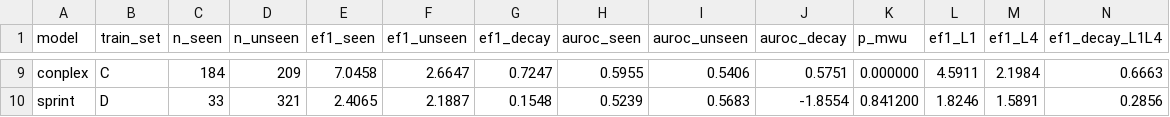
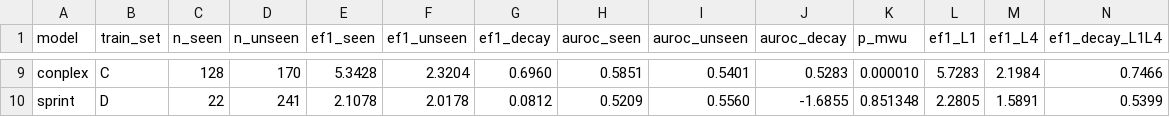
Before and after one commit to qiaochu-lab/virtual-screening, a CSV file: results/T3_per_model_layers.csv, drawn as a sheet; only a part is shown, gaps mark what is left out; the diff covers the shown part only; the diff names each change by its address in the sheet, - before the commit and + after, or states it on an @@ line.

```diff
--- a/results/T3_per_model_layers.csv
+++ b/results/T3_per_model_layers.csv
-C9 (n_seen): 184
+C9 (n_seen): 128
-D9 (n_unseen): 209
+D9 (n_unseen): 170
-E9 (ef1_seen): 7.0458
+E9 (ef1_seen): 5.3428
-F9 (ef1_unseen): 2.6647
+F9 (ef1_unseen): 2.3204
-G9 (ef1_decay): 0.7247
+G9 (ef1_decay): 0.6960
-H9 (auroc_seen): 0.5955
+H9 (auroc_seen): 0.5851
-I9 (auroc_unseen): 0.5406
+I9 (auroc_unseen): 0.5401
-J9 (auroc_decay): 0.5751
+J9 (auroc_decay): 0.5283
-K9 (p_mwu): 0.000000
+K9 (p_mwu): 0.000010
-L9 (ef1_L1): 4.5911
+L9 (ef1_L1): 5.7283
-N9 (ef1_decay_L1L4): 0.6663
+N9 (ef1_decay_L1L4): 0.7466
-C10 (n_seen): 33
+C10 (n_seen): 22
-D10 (n_unseen): 321
+D10 (n_unseen): 241
-E10 (ef1_seen): 2.4065
+E10 (ef1_seen): 2.1078
-F10 (ef1_unseen): 2.1887
+F10 (ef1_unseen): 2.0178
-G10 (ef1_decay): 0.1548
+G10 (ef1_decay): 0.0812
-H10 (auroc_seen): 0.5239
+H10 (auroc_seen): 0.5209
-I10 (auroc_unseen): 0.5683
+I10 (auroc_unseen): 0.5560
-J10 (auroc_decay): -1.8554
+J10 (auroc_decay): -1.6855
-K10 (p_mwu): 0.841200
+K10 (p_mwu): 0.851348
-L10 (ef1_L1): 1.8246
+L10 (ef1_L1): 2.2805
-N10 (ef1_decay_L1L4): 0.2856
+N10 (ef1_decay_L1L4): 0.5399
```
Also changed, not shown: 59 edited cells elsewhere in this file, results/T3_per_model_seen_effect.csv, results/T3_train_set_crossover.csv, 6 other files.
